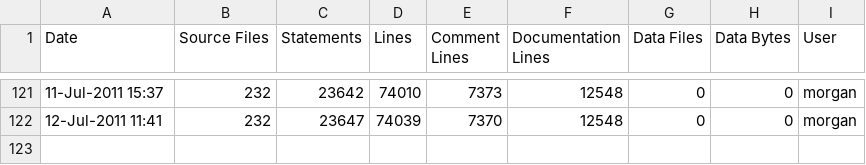
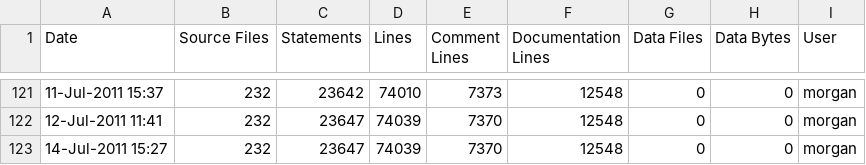
Before and after one commit to A7med-Shoukry/g3d, a CSV file: G3D9/G3D.lib/ice-stats.csv, drawn as a sheet; only a part is shown, gaps mark what is left out.

```diff
--- a/G3D9/G3D.lib/ice-stats.csv
+++ b/G3D9/G3D.lib/ice-stats.csv
@@ -122 +122,2 @@
 12-Jul-2011 11:41,232,23647,74039,7370,12548,0,0,"morgan",""
+14-Jul-2011 15:27,232,23647,74039,7370,12548,0,0,"morgan",""
```
Also changed, not shown: G3D9/GLG3D.lib/ice-stats.csv, 3 other files.
